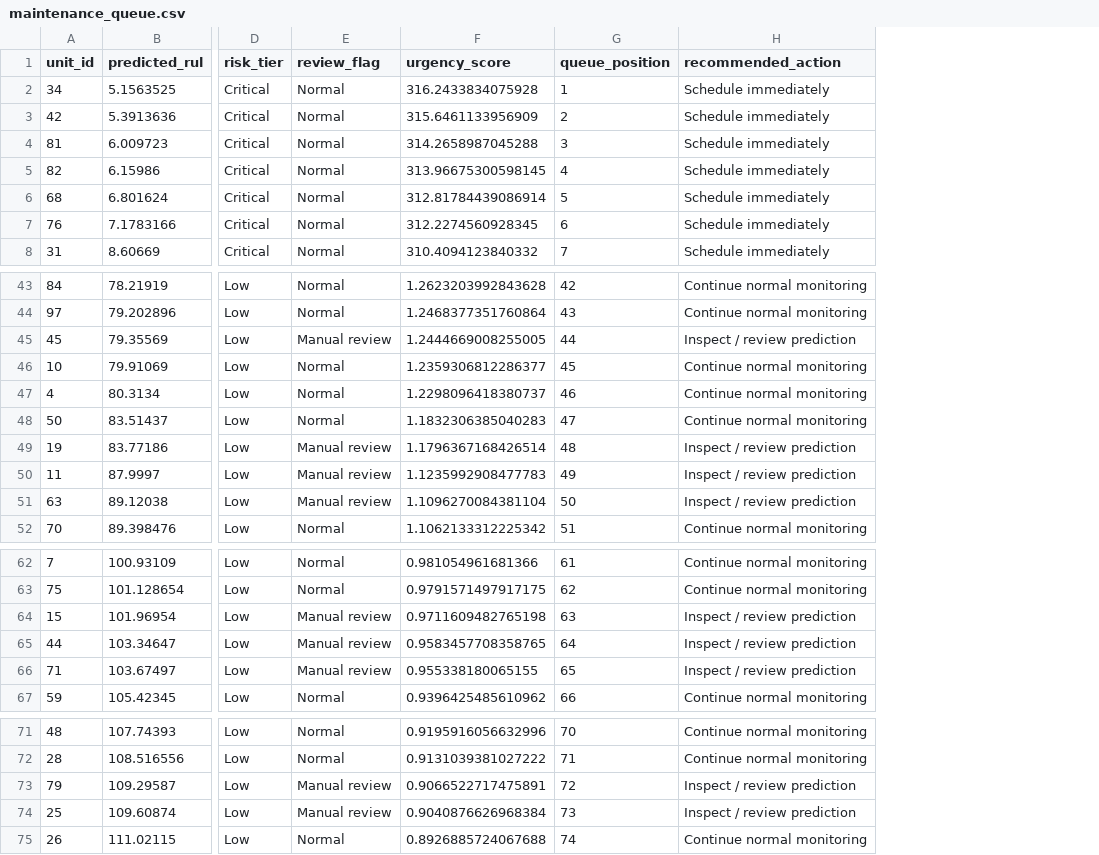
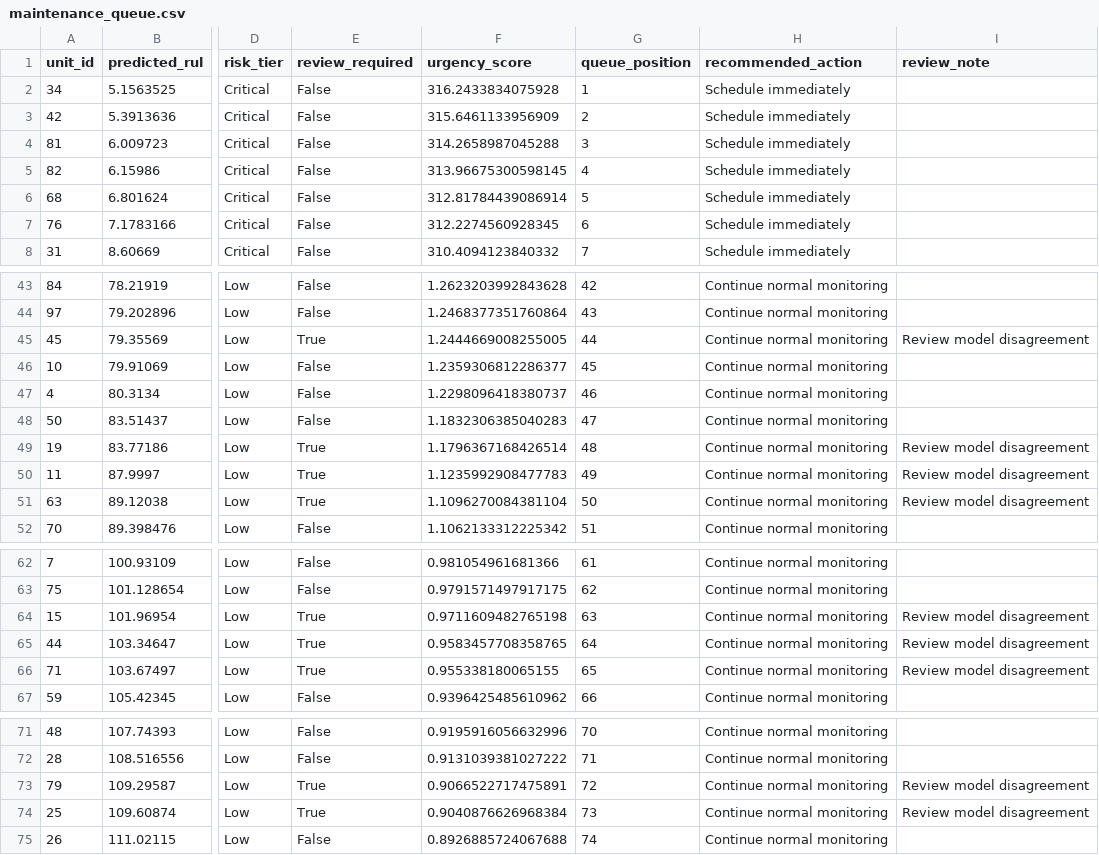
Before and after one commit to sudhakaran-srinivasan/intelligent-predictive-maintenance, a CSV file: outputs/reports/maintenance_queue.csv, drawn as a sheet; only a part is shown, gaps mark what is left out; removed rows and columns are numbered as before the commit, all else as after; the diff covers the shown part only; the diff names each change by its address in the sheet, - before the commit and + after, or states it on an @@ line.

```diff
--- a/outputs/reports/maintenance_queue.csv
+++ b/outputs/reports/maintenance_queue.csv
-column E (review_flag), rows 2-8: all Normal; rows 43-52: Normal | Normal | Manual review | Normal | Normal | Normal | Manual review | Manual review | Manual review | Normal; rows 62-67: Normal | Normal | Manual review | Manual review | Manual review | Normal; rows 71-75: Normal | Normal | Manual review | Manual review | Normal
+column E (review_required), rows 2-8: all False; rows 43-52: False | False | True | False | False | False | True | True | True | False; rows 62-67: False | False | True | True | True | False; rows 71-75: False | False | True | True | False
+column I (review_note), rows 45-51: Review model disagreement |  |  |  | Review model disagreement | Review model disagreement | Review model disagreement; rows 64-66: all Review model disagreement; rows 73-74: Review model disagreement | Review model disagreement
-H45 (recommended_action): Inspect / review prediction
+H45 (recommended_action): Continue normal monitoring
-H49:H51 (recommended_action): Inspect / review prediction
+H49:H51 (recommended_action): Continue normal monitoring
-H64:H66 (recommended_action): Inspect / review prediction
+H64:H66 (recommended_action): Continue normal monitoring
-H73:H74 (recommended_action): Inspect / review prediction
+H73:H74 (recommended_action): Continue normal monitoring
```
Also changed, not shown: 6 edited cells elsewhere in this file, data/predictions/official_lstm_gru_test_predictions.csv, outputs/reports/maintenance_capacity_analysis.csv, 23 other files.
